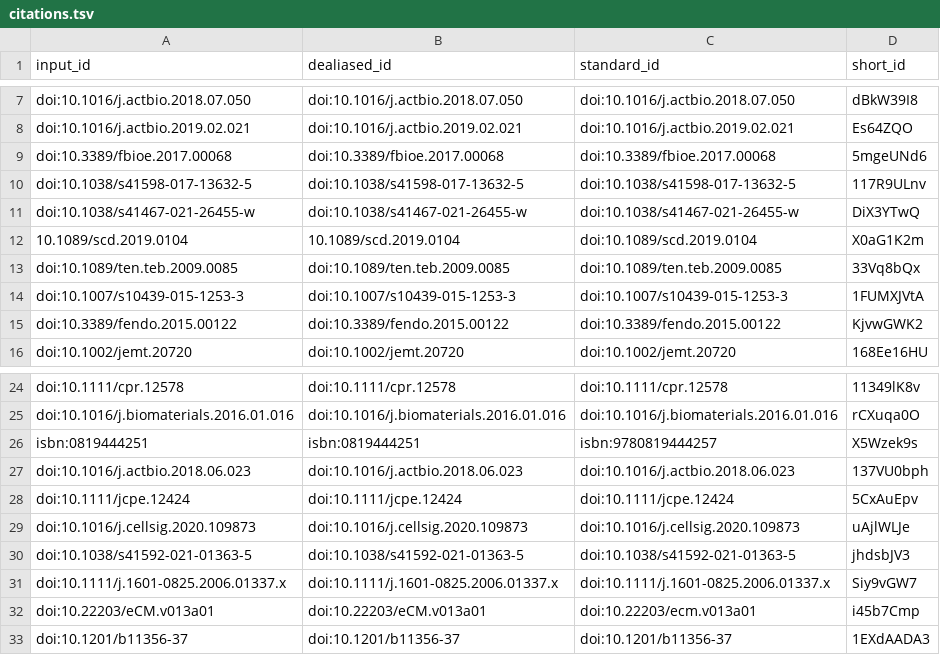
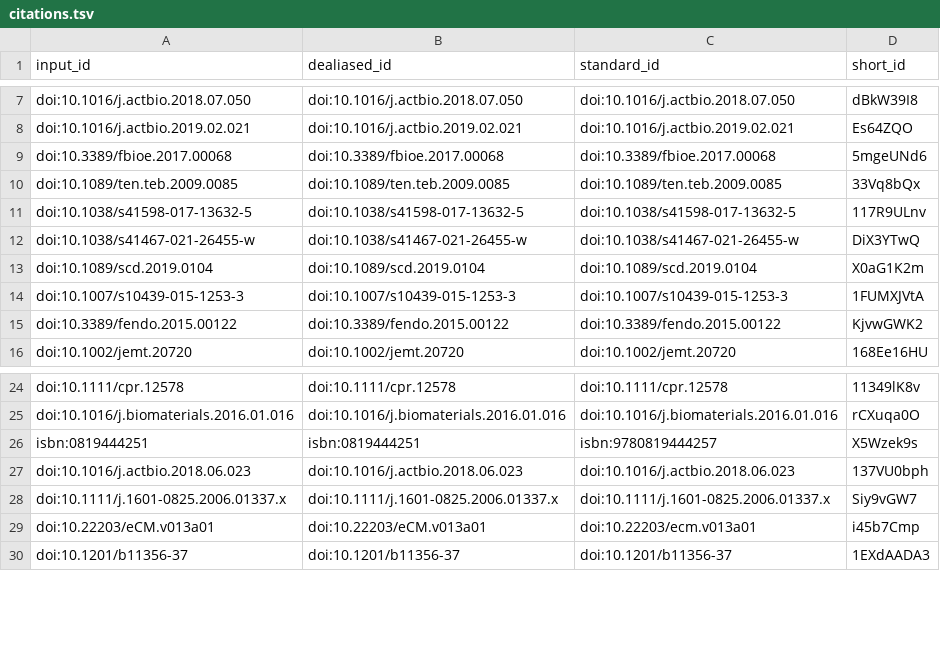
Before and after one commit to microct-ana-unibe-ch/microvasculature-manuscript, a TSV file: citations.tsv, drawn as a sheet; only a part is shown, gaps mark what is left out.

```diff
--- a/citations.tsv
+++ b/citations.tsv
@@ -9,6 +9,6 @@ doi:10.1016/j.actbio.2019.02.021	doi:10.1016/j.actbio.2019.02.021	doi:10.1016/j.
 doi:10.3389/fbioe.2017.00068	doi:10.3389/fbioe.2017.00068	doi:10.3389/fbioe.2017.00068	5mgeUNd6
+doi:10.1089/ten.teb.2009.0085	doi:10.1089/ten.teb.2009.0085	doi:10.1089/ten.teb.2009.0085	33Vq8bQx
 doi:10.1038/s41598-017-13632-5	doi:10.1038/s41598-017-13632-5	doi:10.1038/s41598-017-13632-5	117R9ULnv
 doi:10.1038/s41467-021-26455-w	doi:10.1038/s41467-021-26455-w	doi:10.1038/s41467-021-26455-w	DiX3YTwQ
-10.1089/scd.2019.0104	10.1089/scd.2019.0104	doi:10.1089/scd.2019.0104	X0aG1K2m
-doi:10.1089/ten.teb.2009.0085	doi:10.1089/ten.teb.2009.0085	doi:10.1089/ten.teb.2009.0085	33Vq8bQx
+doi:10.1089/scd.2019.0104	doi:10.1089/scd.2019.0104	doi:10.1089/scd.2019.0104	X0aG1K2m
 doi:10.1007/s10439-015-1253-3	doi:10.1007/s10439-015-1253-3	doi:10.1007/s10439-015-1253-3	1FUMXJVtA
@@ -27,5 +27,2 @@ isbn:0819444251	isbn:0819444251	isbn:9780819444257	X5Wzek9s
 doi:10.1016/j.actbio.2018.06.023	doi:10.1016/j.actbio.2018.06.023	doi:10.1016/j.actbio.2018.06.023	137VU0bph
-doi:10.1111/jcpe.12424	doi:10.1111/jcpe.12424	doi:10.1111/jcpe.12424	5CxAuEpv
-doi:10.1016/j.cellsig.2020.109873	doi:10.1016/j.cellsig.2020.109873	doi:10.1016/j.cellsig.2020.109873	uAjlWLJe
-doi:10.1038/s41592-021-01363-5	doi:10.1038/s41592-021-01363-5	doi:10.1038/s41592-021-01363-5	jhdsbJV3
 doi:10.1111/j.1601-0825.2006.01337.x	doi:10.1111/j.1601-0825.2006.01337.x	doi:10.1111/j.1601-0825.2006.01337.x	Siy9vGW7
```
Also changed, not shown: 6 other files.
